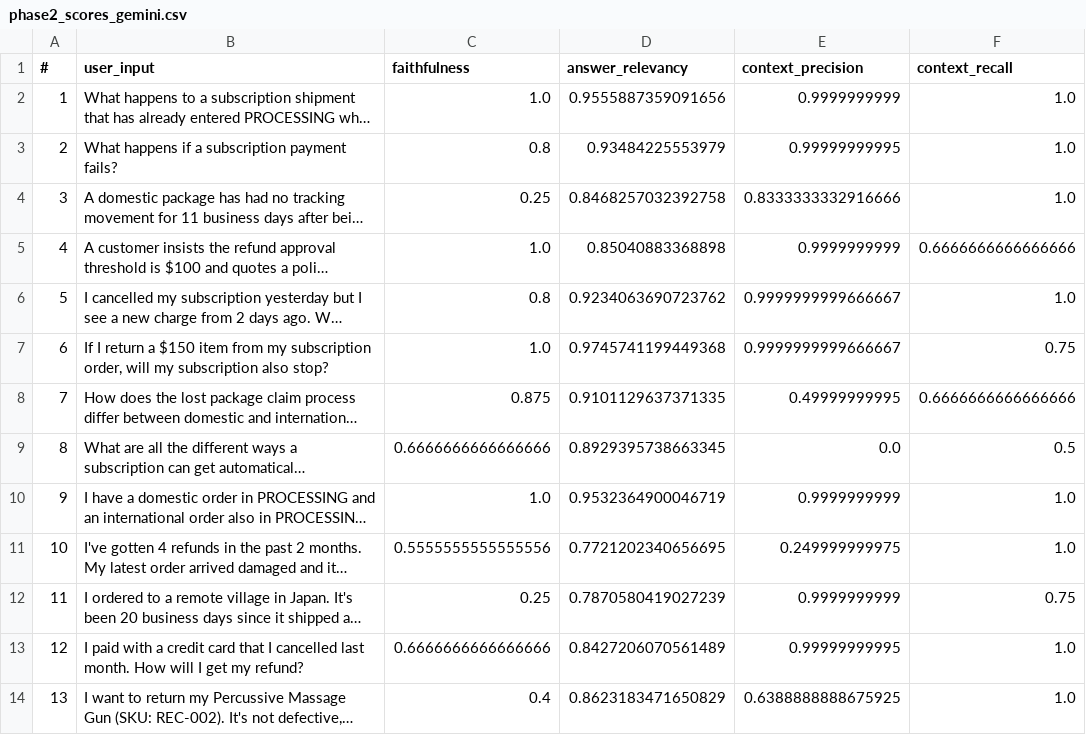
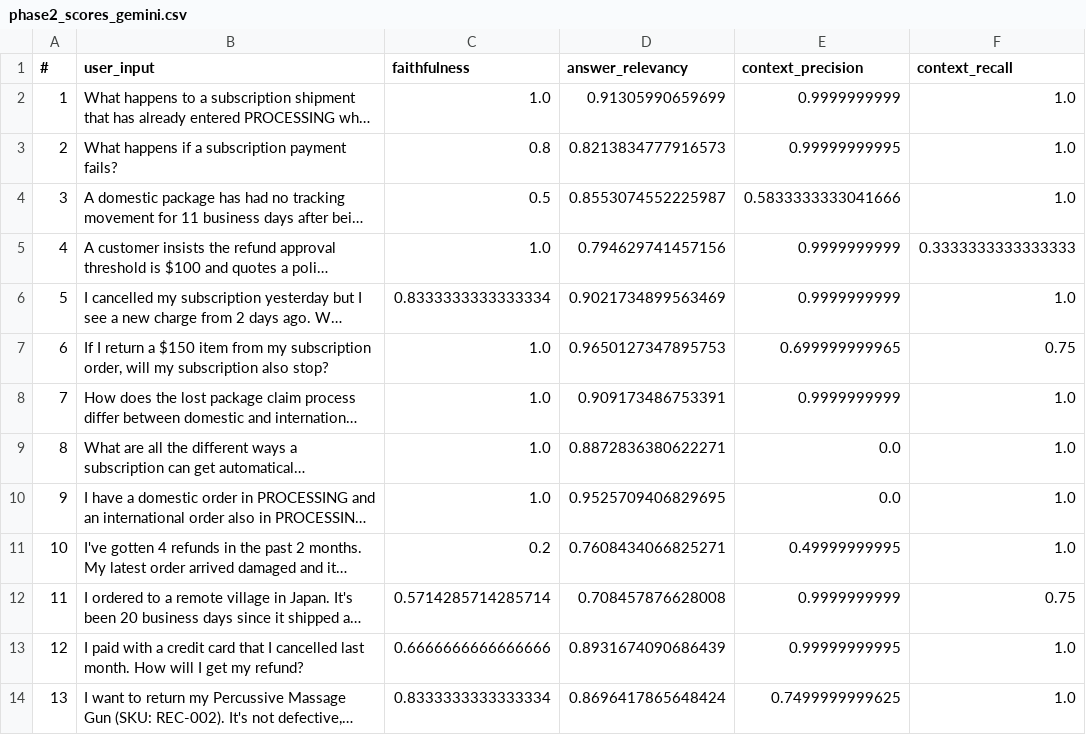
Before and after one commit to harshrajsisodiya9-creator/multi-tenant-ops-assistant, a CSV file: phase2_scores_gemini.csv, drawn as a sheet; only a part is shown; long unchanged cells end in …; the diff covers the shown part only; the diff names each change by its address in the sheet, - before the commit and + after, or states it on an @@ line.

```diff
--- a/phase2_scores_gemini.csv
+++ b/phase2_scores_gemini.csv
-D2 (answer_relevancy): 0.9555887359091656
+D2 (answer_relevancy): 0.91305990659699
-D3 (answer_relevancy): 0.93484225553979
+D3 (answer_relevancy): 0.8213834777916573
-C4 (faithfulness): 0.25
+C4 (faithfulness): 0.5
-D4 (answer_relevancy): 0.8468257032392758
+D4 (answer_relevancy): 0.8553074552225987
-E4 (context_precision): 0.8333333332916666
+E4 (context_precision): 0.5833333333041666
-D5 (answer_relevancy): 0.85040883368898
+D5 (answer_relevancy): 0.794629741457156
-F5 (context_recall): 0.6666666666666666
+F5 (context_recall): 0.3333333333333333
-C6 (faithfulness): 0.8
+C6 (faithfulness): 0.8333333333333334
-D6 (answer_relevancy): 0.9234063690723762
+D6 (answer_relevancy): 0.9021734899563469
-E6 (context_precision): 0.9999999999666667
+E6 (context_precision): 0.9999999999
-D7 (answer_relevancy): 0.9745741199449368
+D7 (answer_relevancy): 0.9650127347895753
-E7 (context_precision): 0.9999999999666667
+E7 (context_precision): 0.699999999965
-C8 (faithfulness): 0.875
+C8 (faithfulness): 1.0
-D8 (answer_relevancy): 0.9101129637371335
+D8 (answer_relevancy): 0.909173486753391
-E8 (context_precision): 0.49999999995
+E8 (context_precision): 0.9999999999
-F8 (context_recall): 0.6666666666666666
+F8 (context_recall): 1.0
-C9 (faithfulness): 0.6666666666666666
+C9 (faithfulness): 1.0
-D9 (answer_relevancy): 0.8929395738663345
+D9 (answer_relevancy): 0.8872836380622271
-F9 (context_recall): 0.5
+F9 (context_recall): 1.0
-D10 (answer_relevancy): 0.9532364900046719
+D10 (answer_relevancy): 0.9525709406829695
-E10 (context_precision): 0.9999999999
+E10 (context_precision): 0.0
-C11 (faithfulness): 0.5555555555555556
+C11 (faithfulness): 0.2
-D11 (answer_relevancy): 0.7721202340656695
+D11 (answer_relevancy): 0.7608434066825271
-E11 (context_precision): 0.249999999975
+E11 (context_precision): 0.49999999995
-C12 (faithfulness): 0.25
+C12 (faithfulness): 0.5714285714285714
-D12 (answer_relevancy): 0.7870580419027239
+D12 (answer_relevancy): 0.708457876628008
-D13 (answer_relevancy): 0.8427206070561489
+D13 (answer_relevancy): 0.8931674090686439
-C14 (faithfulness): 0.4
+C14 (faithfulness): 0.8333333333333334
-D14 (answer_relevancy): 0.8623183471650829
+D14 (answer_relevancy): 0.8696417865648424
-E14 (context_precision): 0.6388888888675925
+E14 (context_precision): 0.7499999999625
```
Also changed, not shown: 18 edited cells elsewhere in this file, phase2_baseline_results_gemini.csv, 44 other files.
